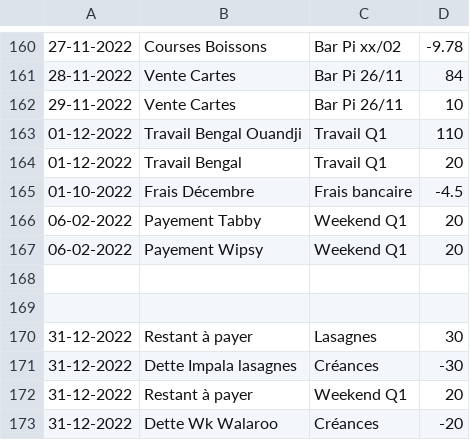
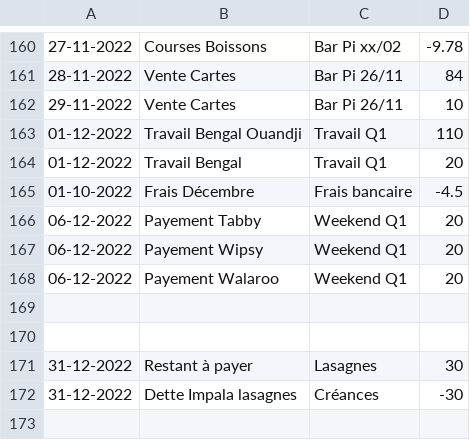
Before and after one commit to MaximeGodfriaux/ComptesPi2, a CSV file: csv_files/compte.csv, drawn as a sheet; only a part is shown, gaps mark what is left out.

```diff
--- a/csv_files/compte.csv
+++ b/csv_files/compte.csv
@@ -165,4 +165,5 @@
 01-10-2022,Frais Décembre,Frais bancaire,-4.5
-06-02-2022,Payement Tabby,Weekend Q1,20
-06-02-2022,Payement Wipsy,Weekend Q1,20
+06-12-2022,Payement Tabby,Weekend Q1,20
+06-12-2022,Payement Wipsy,Weekend Q1,20
+06-12-2022,Payement Walaroo,Weekend Q1,20
 
@@ -171,3 +172 @@
 31-12-2022,Dette Impala lasagnes,Créances,-30
-31-12-2022,Restant à payer,Weekend Q1,20
-31-12-2022,Dette Wk Walaroo,Créances,-20
```
Also changed, not shown: csv_files/materiel.csv, 11 other files.
